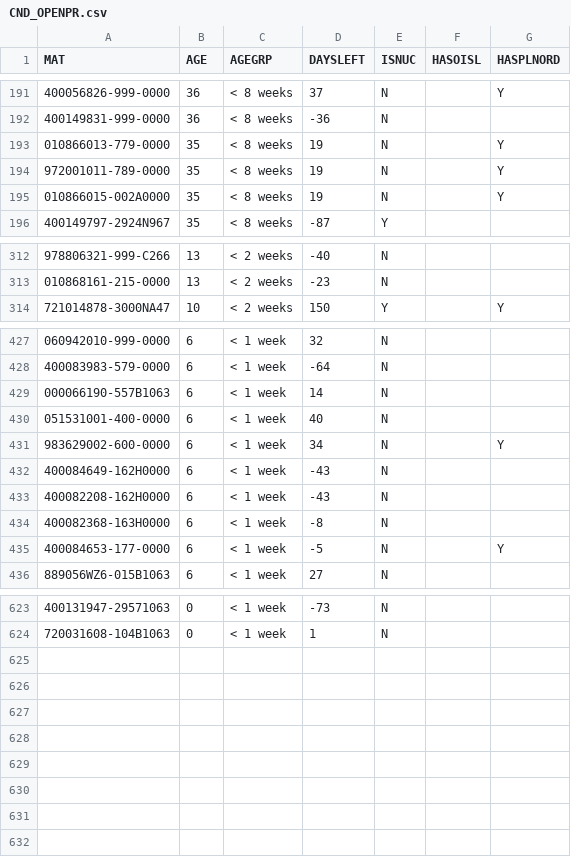
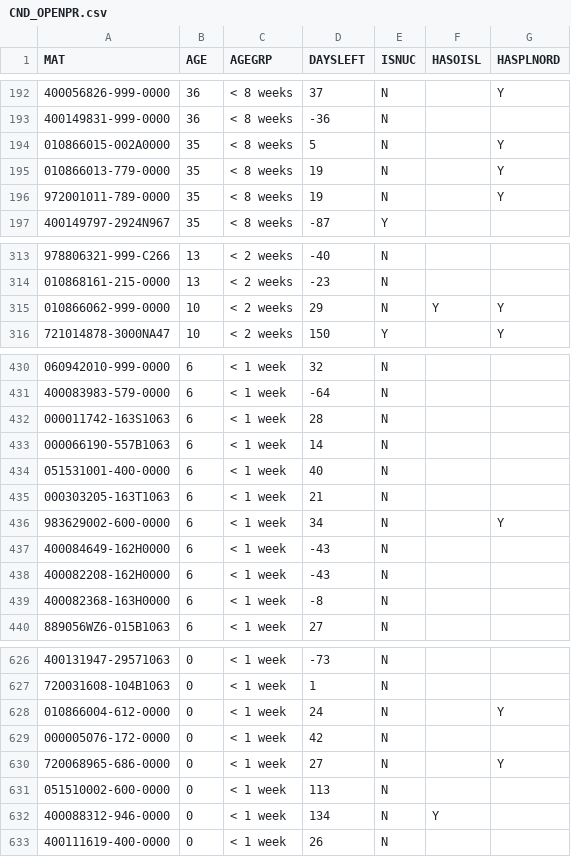
Before and after one commit to Visualys/Cyberplan, a CSV file: CND_OPENPR.csv, drawn as a sheet; only a part is shown, gaps mark what is left out; removed rows and columns are numbered as before the commit, all else as after; the diff covers the shown part only; the diff names each change by its address in the sheet, - before the commit and + after, or states it on an @@ line.

Commit message:
Updated on 2024-08-01 18:03:40

```diff
--- a/CND_OPENPR.csv
+++ b/CND_OPENPR.csv
+row 194: 010866015-002A0000 | 35 | < 8 weeks | 5 | N |  | Y
-row 195: 010866015-002A0000 | 35 | < 8 weeks | 19 | N |  | Y
+row 315: 010866062-999-0000 | 10 | < 2 weeks | 29 | N | Y | Y
+row 432: 000011742-163S1063 | 6 | < 1 week | 28 | N
+row 435: 000303205-163T1063 | 6 | < 1 week | 21 | N
-row 435: 400084653-177-0000 | 6 | < 1 week | -5 | N |  | Y
+row 628: 010866004-612-0000 | 0 | < 1 week | 24 | N |  | Y
+row 629: 000005076-172-0000 | 0 | < 1 week | 42 | N
+row 630: 720068965-686-0000 | 0 | < 1 week | 27 | N |  | Y
+row 631: 051510002-600-0000 | 0 | < 1 week | 113 | N
+row 632: 400088312-946-0000 | 0 | < 1 week | 134 | N | Y
+row 633: 400111619-400-0000 | 0 | < 1 week | 26 | N
```
Also changed, not shown: 4 added rows, 3 removed rows and 2 edited cells elsewhere in this file.
